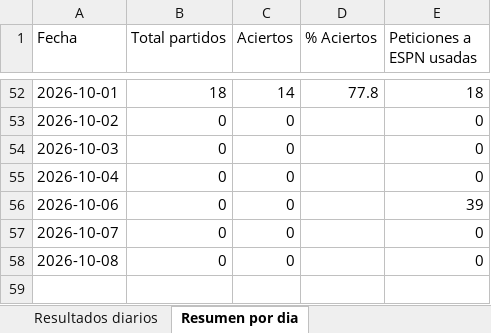
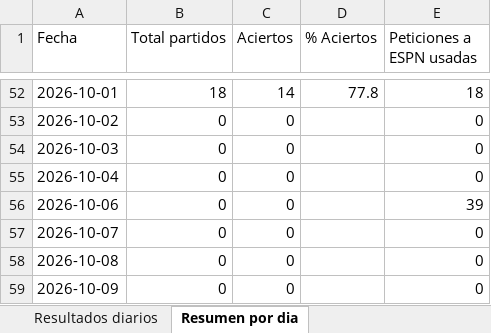
Before and after one commit to erikolivo/alertas-excel, an Excel workbook: data/estadisticas.xlsx, sheet Resumen por dia, drawn as a sheet; only a part is shown, gaps mark what is left out; values as stored, in another font and other column widths than the file's, no borders; the diff names each change by its address in the sheet, - before the commit and + after, or states it on an @@ line.

```diff
--- a/data/estadisticas.xlsx (sheet Resumen por dia)
+++ b/data/estadisticas.xlsx (sheet Resumen por dia)
+row 59: 2026-10-09 | 0 | 0 |  | 0
```
Also changed, not shown: 2 other files.
